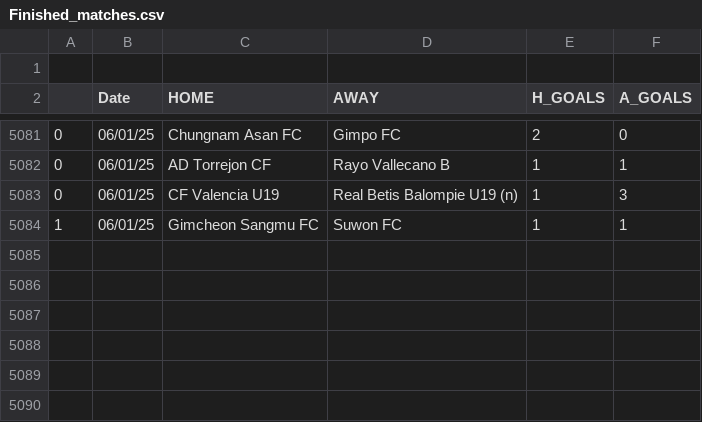
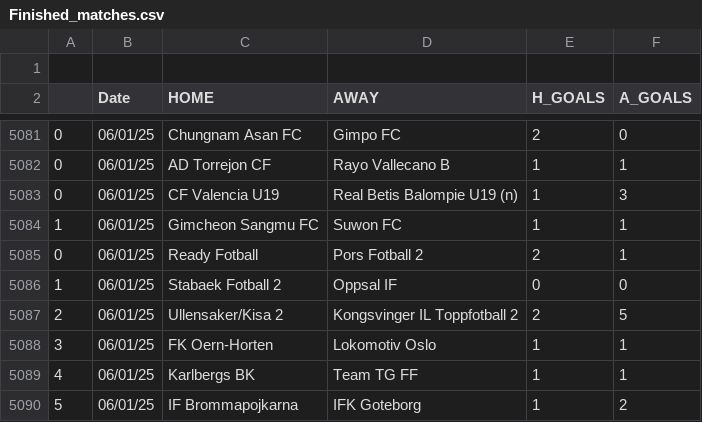
Before and after one commit to JOSPHATT/Finished_Matches, a CSV file: Finished_matches.csv, drawn as a sheet; only a part is shown, gaps mark what is left out; the diff names each change by its address in the sheet, - before the commit and + after, or states it on an @@ line.

```diff
--- a/Finished_matches.csv
+++ b/Finished_matches.csv
+row 5085: 0 | 06/01/25 | Ready Fotball | Pors Fotball 2 | 2 | 1
+row 5086: 1 | 06/01/25 | Stabaek Fotball 2 | Oppsal IF | 0 | 0
+row 5087: 2 | 06/01/25 | Ullensaker/Kisa 2 | Kongsvinger IL Toppfotball 2 | 2 | 5
+row 5088: 3 | 06/01/25 | FK Oern-Horten | Lokomotiv Oslo | 1 | 1
+row 5089: 4 | 06/01/25 | Karlbergs BK | Team TG FF | 1 | 1
+row 5090: 5 | 06/01/25 | IF Brommapojkarna | IFK Goteborg | 1 | 2
```
Also changed, not shown: half_time_matches.csv.
